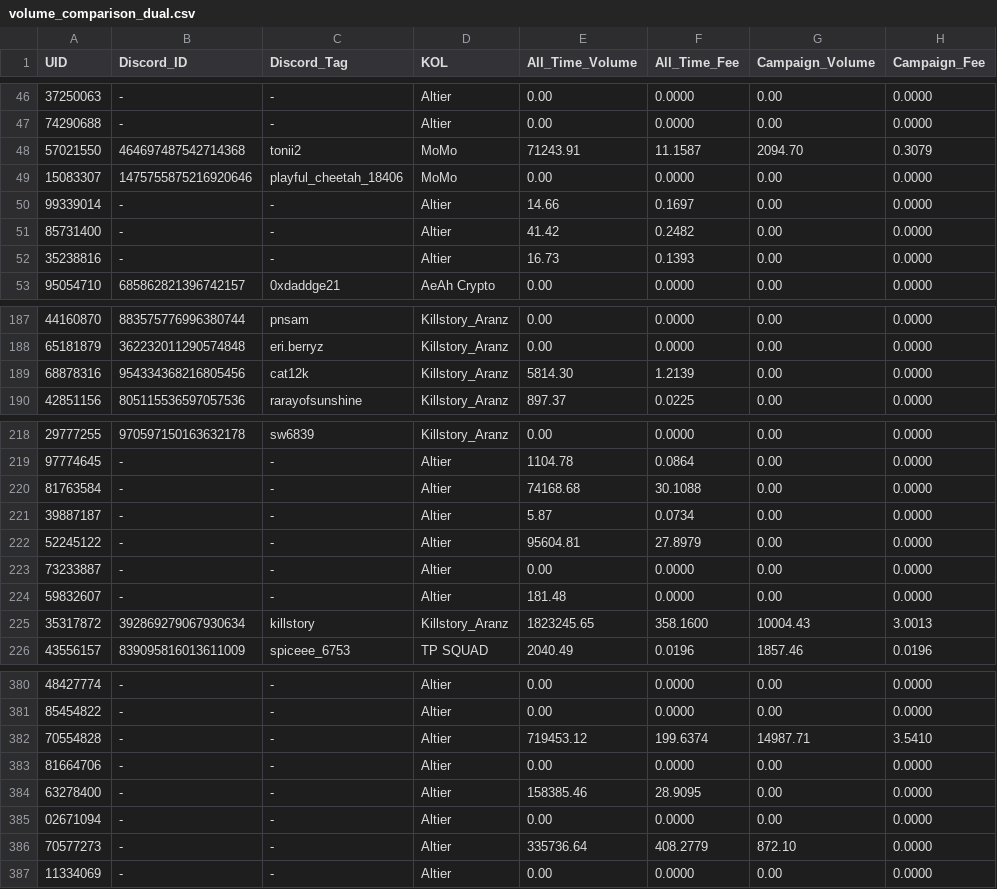
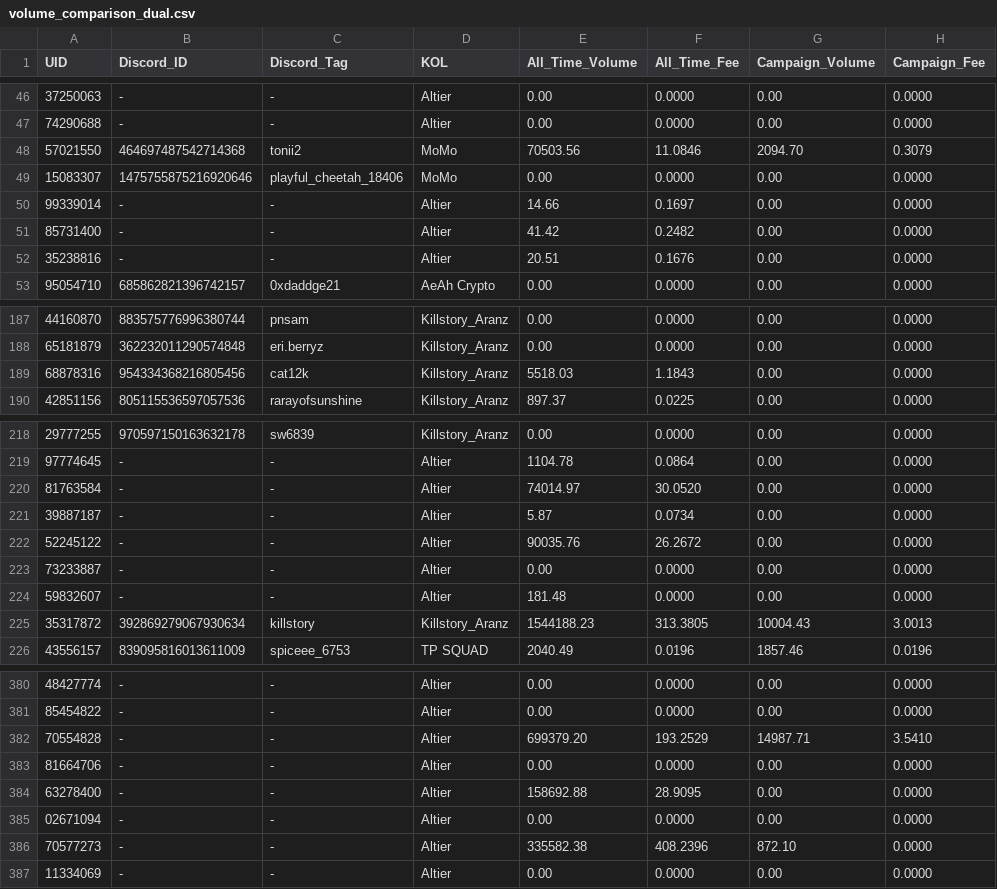
Before and after one commit to altiercenter-lab/Ticket_Studio_Export, a CSV file: volume_comparison_dual.csv, drawn as a sheet; only a part is shown, gaps mark what is left out; the diff covers the shown part only; the diff names each change by its address in the sheet, - before the commit and + after, or states it on an @@ line.

Commit message:
chore(sync): update tickets and campaign volume [8/11/2569 23:23:42]

```diff
--- a/volume_comparison_dual.csv
+++ b/volume_comparison_dual.csv
-E48 (All_Time_Volume): 71243.91
+E48 (All_Time_Volume): 70503.56
-F48 (All_Time_Fee): 11.1587
+F48 (All_Time_Fee): 11.0846
-E52 (All_Time_Volume): 16.73
+E52 (All_Time_Volume): 20.51
-F52 (All_Time_Fee): 0.1393
+F52 (All_Time_Fee): 0.1676
-E189 (All_Time_Volume): 5814.30
+E189 (All_Time_Volume): 5518.03
-F189 (All_Time_Fee): 1.2139
+F189 (All_Time_Fee): 1.1843
-E220 (All_Time_Volume): 74168.68
+E220 (All_Time_Volume): 74014.97
-F220 (All_Time_Fee): 30.1088
+F220 (All_Time_Fee): 30.0520
-E222 (All_Time_Volume): 95604.81
+E222 (All_Time_Volume): 90035.76
-F222 (All_Time_Fee): 27.8979
+F222 (All_Time_Fee): 26.2672
-E225 (All_Time_Volume): 1823245.65
+E225 (All_Time_Volume): 1544188.23
-F225 (All_Time_Fee): 358.1600
+F225 (All_Time_Fee): 313.3805
-E382 (All_Time_Volume): 719453.12
+E382 (All_Time_Volume): 699379.20
-F382 (All_Time_Fee): 199.6374
+F382 (All_Time_Fee): 193.2529
-E384 (All_Time_Volume): 158385.46
+E384 (All_Time_Volume): 158692.88
-E386 (All_Time_Volume): 335736.64
+E386 (All_Time_Volume): 335582.38
-F386 (All_Time_Fee): 408.2779
+F386 (All_Time_Fee): 408.2396
```
Also changed, not shown: 34 edited cells elsewhere in this file, all_time_volume.csv, 1 other file.
